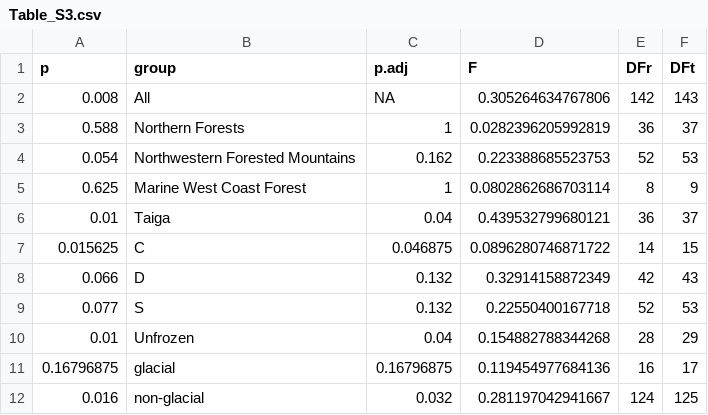
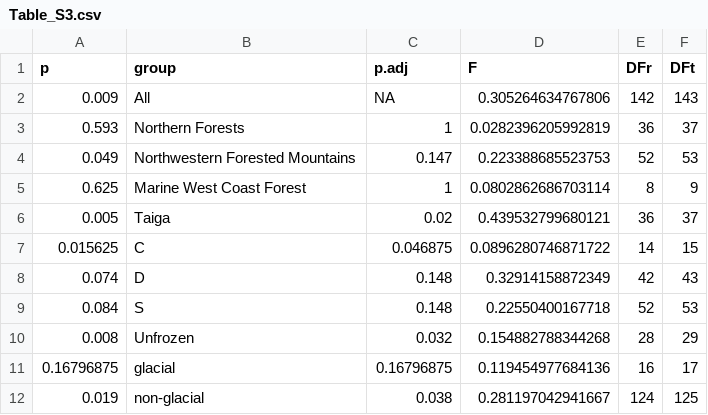
Before and after one commit to Kljorgenson/Discharge_Regimes, a CSV file: Output_data/Table_S3.csv, drawn as a sheet.

```diff
--- a/Output_data/Table_S3.csv
+++ b/Output_data/Table_S3.csv
@@ -1,12 +1,12 @@
 "p","group","p.adj","F","DFr","DFt"
-0.008,"All",NA,0.305264634767806,142,143
-0.588,"Northern Forests",1,0.0282396205992819,36,37
-0.054,"Northwestern Forested Mountains",0.162,0.223388685523753,52,53
+0.009,"All",NA,0.305264634767806,142,143
+0.593,"Northern Forests",1,0.0282396205992819,36,37
+0.049,"Northwestern Forested Mountains",0.147,0.223388685523753,52,53
 0.625,"Marine West Coast Forest",1,0.0802862686703114,8,9
-0.01,"Taiga",0.04,0.439532799680121,36,37
+0.005,"Taiga",0.02,0.439532799680121,36,37
 0.015625,"C",0.046875,0.0896280746871722,14,15
-0.066,"D",0.132,0.32914158872349,42,43
-0.077,"S",0.132,0.22550400167718,52,53
-0.01,"Unfrozen",0.04,0.154882788344268,28,29
+0.074,"D",0.148,0.32914158872349,42,43
+0.084,"S",0.148,0.22550400167718,52,53
+0.008,"Unfrozen",0.032,0.154882788344268,28,29
 0.16796875,"glacial",0.16796875,0.119454977684136,16,17
-0.016,"non-glacial",0.032,0.281197042941667,124,125
+0.019,"non-glacial",0.038,0.281197042941667,124,125
```
Also changed, not shown: Output_data/Metadata_AK_CAN.csv, Output_data/Metrics_recent.csv, 11 other files.
